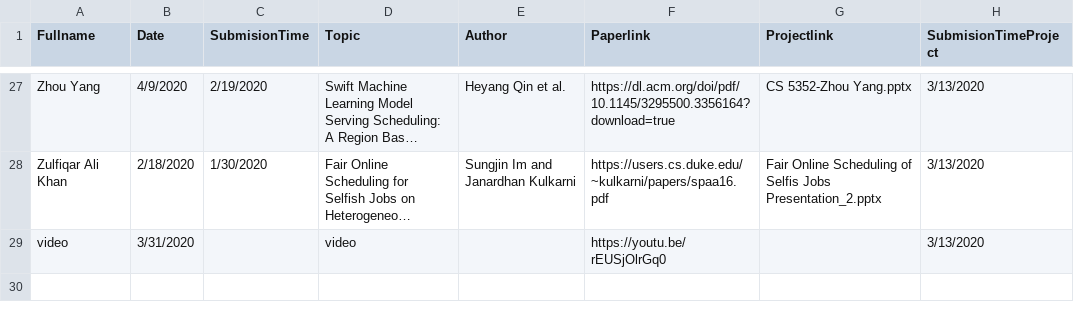
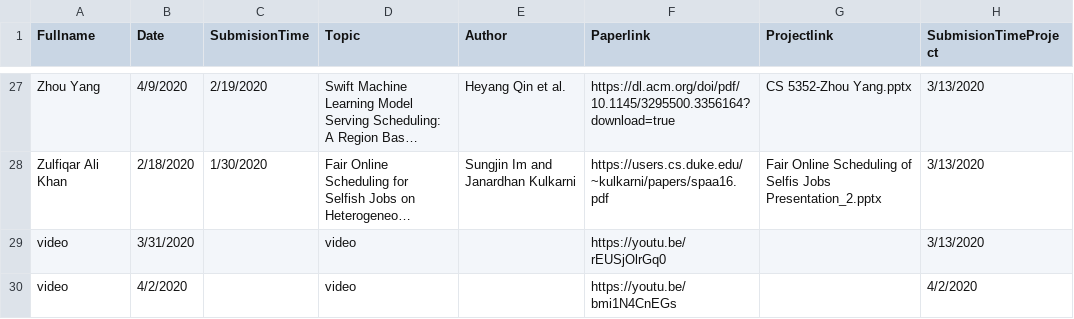
Before and after one commit to iDataVisualizationLab/CS5352, a TSV file: data/T1.tsv, drawn as a sheet; only a part is shown, gaps mark what is left out; long unchanged cells end in …; the diff names each change by its address in the sheet, - before the commit and + after, or states it on an @@ line.

Commit message:
Update T1.tsv

```diff
--- a/data/T1.tsv
+++ b/data/T1.tsv
+row 30: video | 4/2/2020 |  | video |  | https://youtu.be/bmi1N4CnEGs |  | 4/2/2020
```
